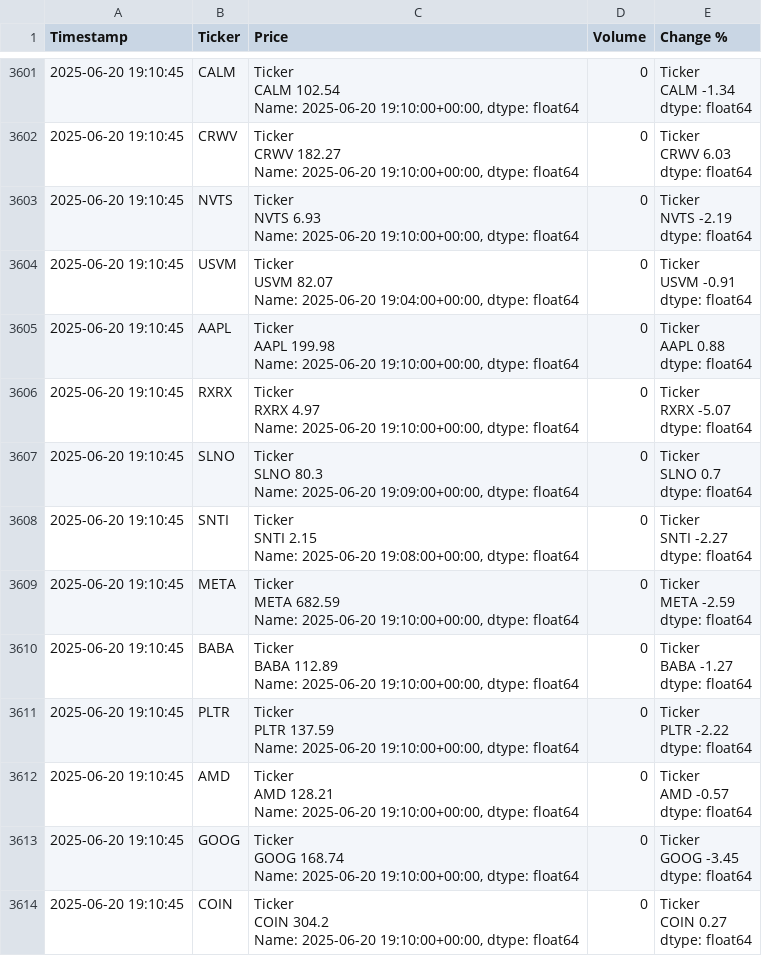
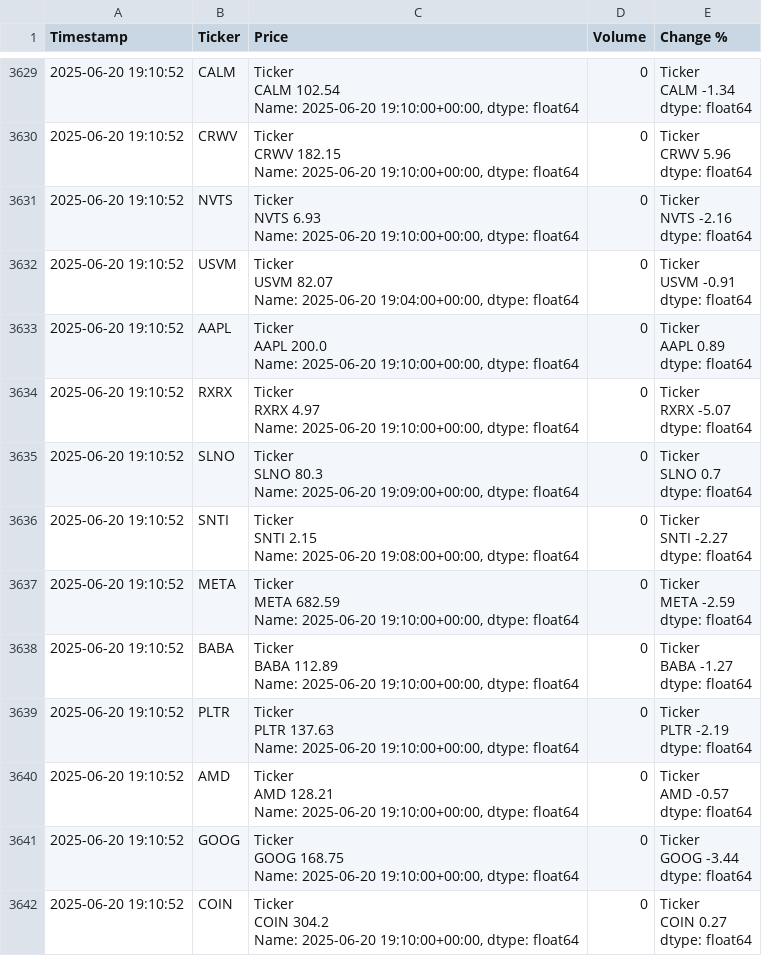
Before and after one commit to dbarber530/Logger3.0, a CSV file: data/log.csv, drawn as a sheet; only a part is shown, gaps mark what is left out; addresses are those after the commit; ↵ is a line break in a cell; the diff covers the shown part only; the diff names each change by its address in the sheet, - before the commit and + after, or states it on an @@ line.

```diff
--- a/data/log.csv
+++ b/data/log.csv
-A3629:A3642 (Timestamp): 2025-06-20 19:10:45
+A3629:A3642 (Timestamp): 2025-06-20 19:10:52
-C3630 (Price): Ticker ↵ CRWV 182.27 ↵ Name: 2025-06-20…
+C3630 (Price): Ticker ↵ CRWV 182.15 ↵ Name: 2025-06-20…
-E3630 (Change %): Ticker ↵ CRWV 6.03 ↵ dtype: float64
+E3630 (Change %): Ticker ↵ CRWV 5.96 ↵ dtype: float64
-E3631 (Change %): Ticker ↵ NVTS -2.19 ↵ dtype: float64
+E3631 (Change %): Ticker ↵ NVTS -2.16 ↵ dtype: float64
-C3633 (Price): Ticker ↵ AAPL 199.98 ↵ Name: 2025-06-20…
+C3633 (Price): Ticker ↵ AAPL 200.0 ↵ Name: 2025-06-20…
-E3633 (Change %): Ticker ↵ AAPL 0.88 ↵ dtype: float64
+E3633 (Change %): Ticker ↵ AAPL 0.89 ↵ dtype: float64
-C3639 (Price): Ticker ↵ PLTR 137.59 ↵ Name: 2025-06-20…
+C3639 (Price): Ticker ↵ PLTR 137.63 ↵ Name: 2025-06-20…
-E3639 (Change %): Ticker ↵ PLTR -2.22 ↵ dtype: float64
+E3639 (Change %): Ticker ↵ PLTR -2.19 ↵ dtype: float64
-C3641 (Price): Ticker ↵ GOOG 168.74 ↵ Name: 2025-06-20…
+C3641 (Price): Ticker ↵ GOOG 168.75 ↵ Name: 2025-06-20…
-E3641 (Change %): Ticker ↵ GOOG -3.45 ↵ dtype: float64
+E3641 (Change %): Ticker ↵ GOOG -3.44 ↵ dtype: float64
```
Also changed, not shown: 28 added rows and 18 edited cells elsewhere in this file.
